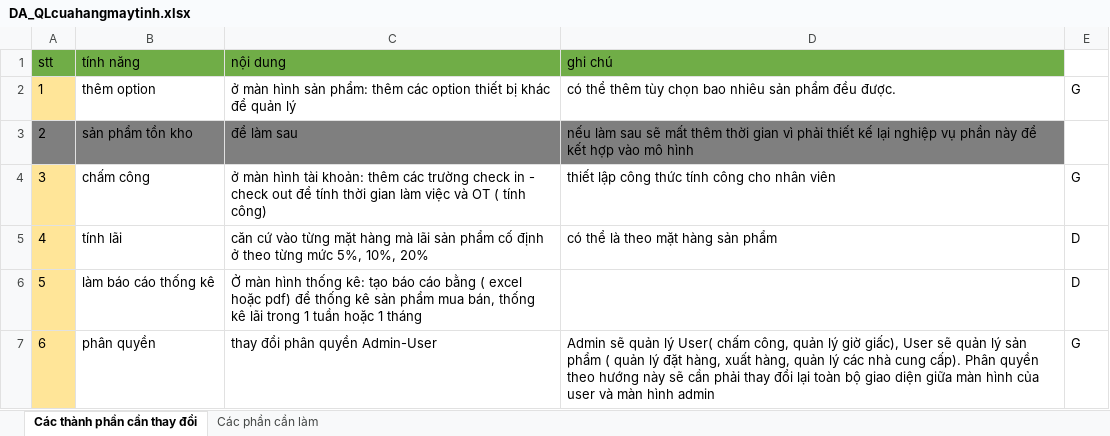
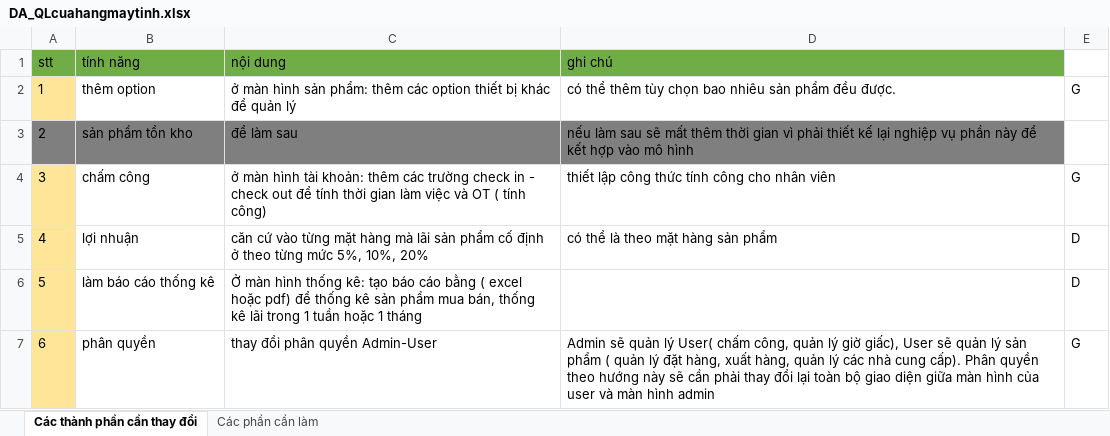
Before and after one commit to BKPHAN/QLKhoMayTinh, an Excel workbook: TailieuDA/DA_QLcuahangmaytinh.xlsx, sheet Các thành phần cần thay đổi, drawn as a sheet; only a part is shown; values as stored, in another font and other column widths than the file's, no borders; the diff names each change by its address in the sheet, - before the commit and + after, or states it on an @@ line.

```diff
--- a/TailieuDA/DA_QLcuahangmaytinh.xlsx (sheet Các thành phần cần thay đổi)
+++ b/TailieuDA/DA_QLcuahangmaytinh.xlsx (sheet Các thành phần cần thay đổi)
-B5 (tính năng): tính lãi
+B5 (tính năng): lợi nhuận
```
Also changed, not shown: 24 other files.
